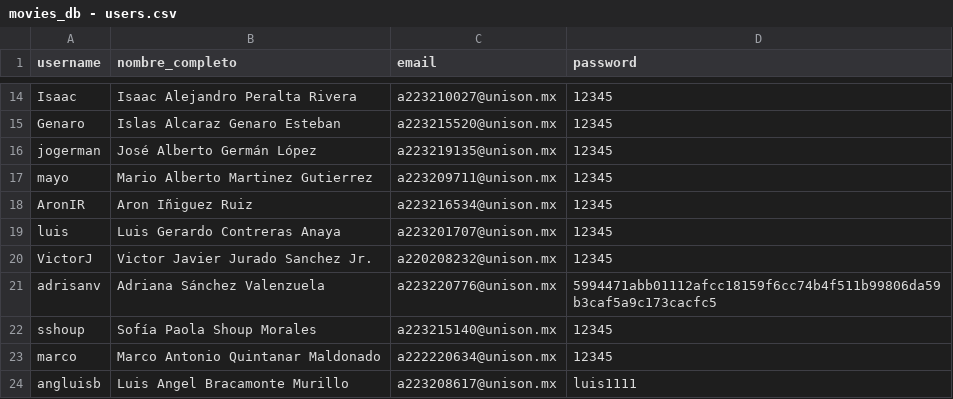
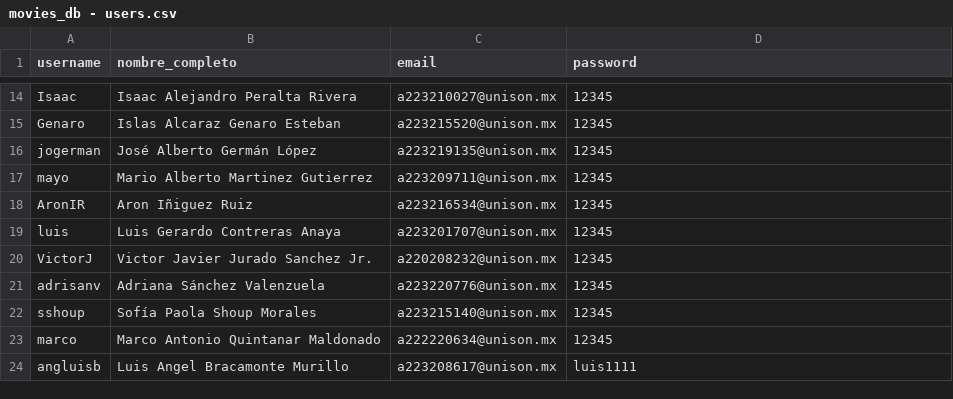
Before and after one commit to adrianasanchezvalenzuela/curso_Python, a CSV file: movieDB/Datos/movies_db - users.csv, drawn as a sheet; only a part is shown, gaps mark what is left out.

```diff
--- a/movieDB/Datos/movies_db - users.csv
+++ b/movieDB/Datos/movies_db - users.csv
@@ -20,3 +20,3 @@ luis,Luis Gerardo Contreras Anaya,a223201707@unison.mx,12345
 VictorJ,Victor Javier Jurado Sanchez Jr.,a220208232@unison.mx,12345
-adrisanv,Adriana Sánchez Valenzuela,a223220776@unison.mx,5994471abb01112afcc18159f6cc74b4f511b99806da59b3caf5a9c173cacfc5
+adrisanv,Adriana Sánchez Valenzuela,a223220776@unison.mx,12345
 sshoup,Sofía Paola Shoup Morales,a223215140@unison.mx,12345
```
Also changed, not shown: movieDB/Datos/movies_db - actores.csv, movieDB/Datos/movies_db - peliculas.csv, 8 other files.
